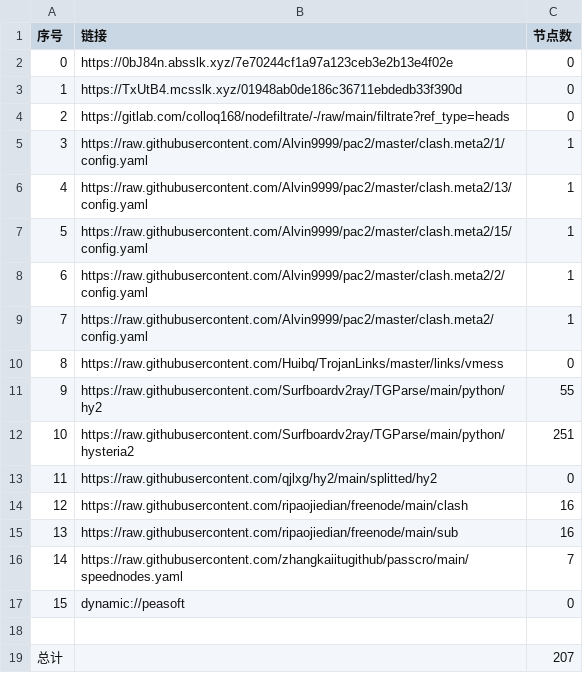
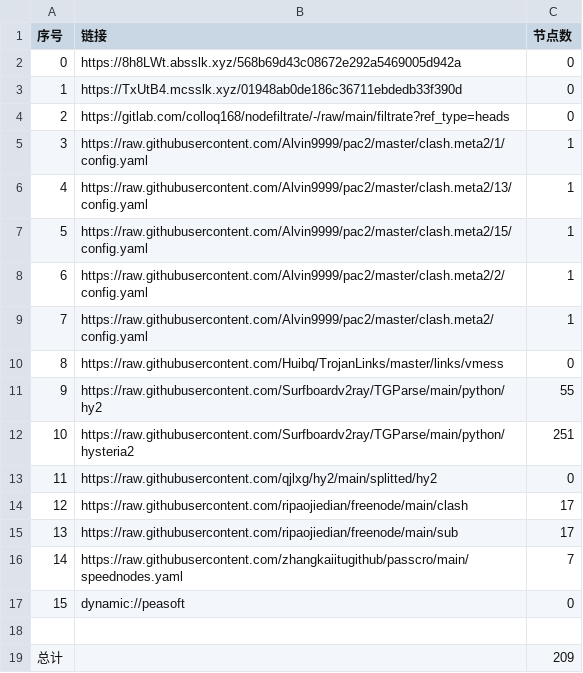
Before and after one commit to xiao99qiao/NoMoreWalls, a CSV file: list_result.csv, drawn as a sheet.

```diff
--- a/list_result.csv
+++ b/list_result.csv
@@ -1,3 +1,3 @@
 序号,链接,节点数
-0,https://0bJ84n.absslk.xyz/7e70244cf1a97a123ceb3e2b13e4f02e,0
+0,https://8h8LWt.absslk.xyz/568b69d43c08672e292a5469005d942a,0
 1,https://TxUtB4.mcsslk.xyz/01948ab0de186c36711ebdedb33f390d,0
@@ -13,4 +13,4 @@
 11,https://raw.githubusercontent.com/qjlxg/hy2/main/splitted/hy2,0
-12,https://raw.githubusercontent.com/ripaojiedian/freenode/main/clash,16
-13,https://raw.githubusercontent.com/ripaojiedian/freenode/main/sub,16
+12,https://raw.githubusercontent.com/ripaojiedian/freenode/main/clash,17
+13,https://raw.githubusercontent.com/ripaojiedian/freenode/main/sub,17
 14,https://raw.githubusercontent.com/zhangkaiitugithub/passcro/main/speednodes.yaml,7
@@ -18,2 +18,2 @@
 
-总计,,207
+总计,,209
```
Also changed, not shown: 15 other files.
